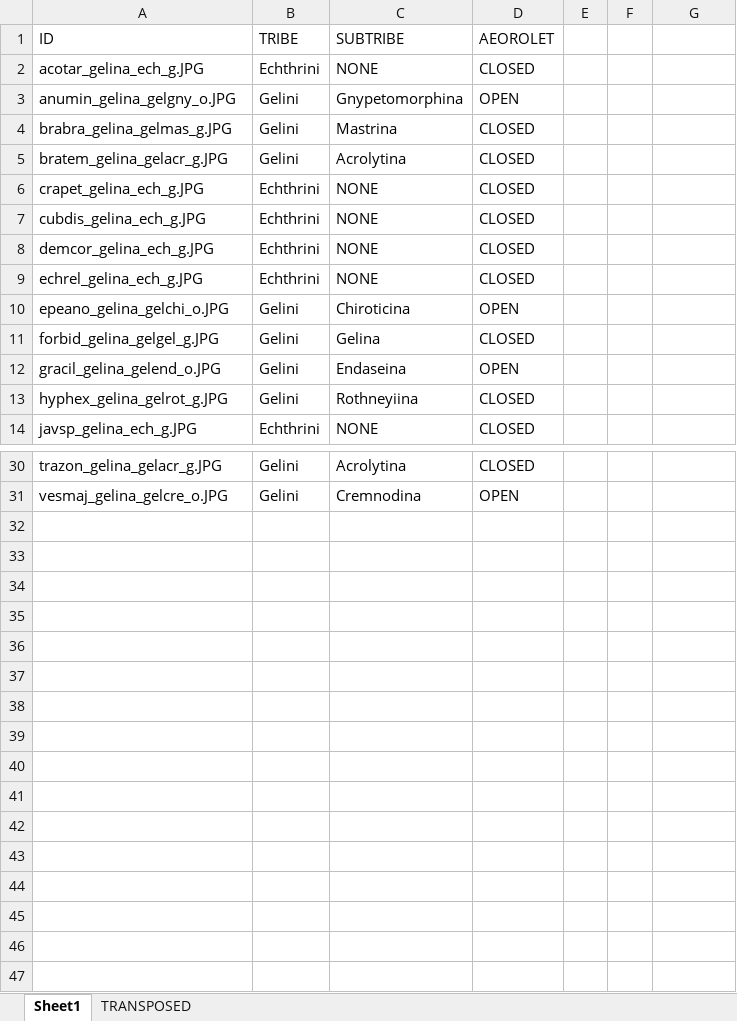
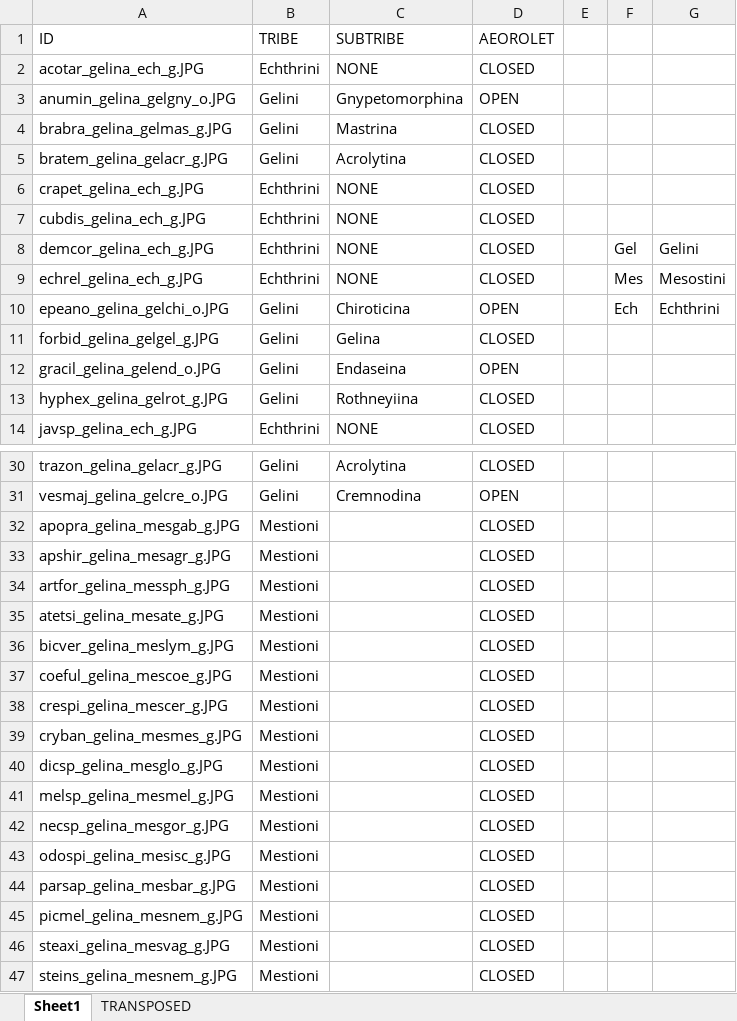
Before and after one commit to AMBERFOSSILS/Ichneumonidae, an Excel workbook: R-Scripts/covariants_test.xlsx, sheet Sheet1, drawn as a sheet; only a part is shown, gaps mark what is left out; values as stored, in another font and other column widths than the file's, no borders; the diff names each change by its address in the sheet, - before the commit and + after, or states it on an @@ line.

```diff
--- a/R-Scripts/covariants_test.xlsx (sheet Sheet1)
+++ b/R-Scripts/covariants_test.xlsx (sheet Sheet1)
-F8: (empty)
+F8: Gel
-G8: (empty)
+G8: Gelini
-F9: (empty)
+F9: Mes
-G9: (empty)
+G9: Mesostini
-F10: (empty)
+F10: Ech
-G10: (empty)
+G10: Echthrini
+row 32: apopra_gelina_mesgab_g.JPG | Mestioni |  | CLOSED
+row 33: apshir_gelina_mesagr_g.JPG | Mestioni |  | CLOSED
+row 34: artfor_gelina_messph_g.JPG | Mestioni |  | CLOSED
+row 35: atetsi_gelina_mesate_g.JPG | Mestioni |  | CLOSED
+row 36: bicver_gelina_meslym_g.JPG | Mestioni |  | CLOSED
+row 37: coeful_gelina_mescoe_g.JPG | Mestioni |  | CLOSED
+row 38: crespi_gelina_mescer_g.JPG | Mestioni |  | CLOSED
+row 39: cryban_gelina_mesmes_g.JPG | Mestioni |  | CLOSED
+row 40: dicsp_gelina_mesglo_g.JPG | Mestioni |  | CLOSED
+row 41: melsp_gelina_mesmel_g.JPG | Mestioni |  | CLOSED
+row 42: necsp_gelina_mesgor_g.JPG | Mestioni |  | CLOSED
+row 43: odospi_gelina_mesisc_g.JPG | Mestioni |  | CLOSED
+row 44: parsap_gelina_mesbar_g.JPG | Mestioni |  | CLOSED
+row 45: picmel_gelina_mesnem_g.JPG | Mestioni |  | CLOSED
+row 46: steaxi_gelina_mesvag_g.JPG | Mestioni |  | CLOSED
+row 47: steins_gelina_mesnem_g.JPG | Mestioni |  | CLOSED
```
Also changed, not shown: formulas that keep their value, 23 other files.
